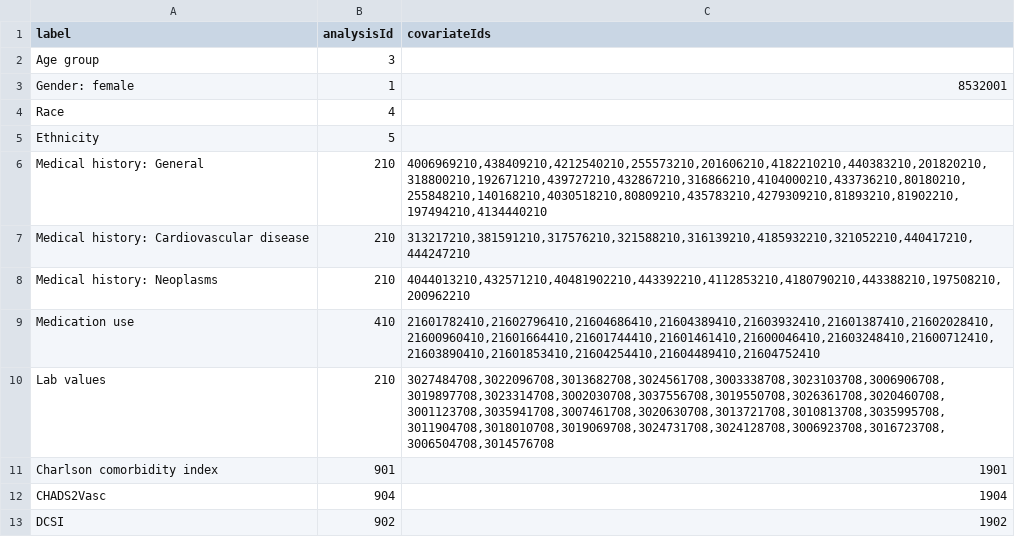
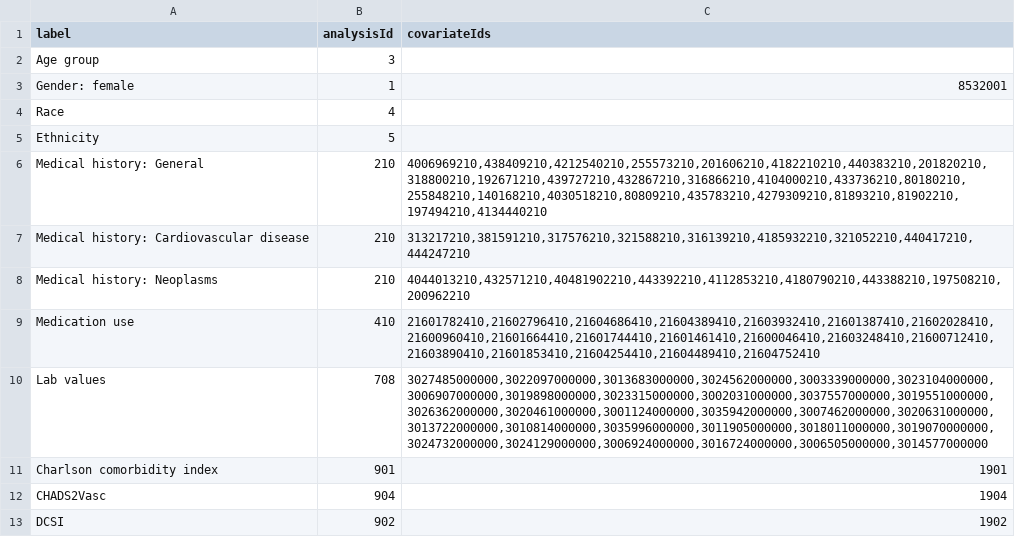
Before and after one commit to ABMI/MortalityWithLabResults, a CSV file: inst/csv/Table1Specs.csv, drawn as a sheet.

Commit message:
Add ShortTermMeasurementValue in Table 1

```diff
--- a/inst/csv/Table1Specs.csv
+++ b/inst/csv/Table1Specs.csv
@@ -9,3 +9,3 @@ Medical history: Neoplasms,210,"4044013210,432571210,40481902210,443392210,41128
 Medication use,410,"21601782410,21602796410,21604686410,21604389410,21603932410,21601387410,21602028410,21600960410,21601664410,21601744410,21601461410,21600046410,21603248410,21600712410,21603890410,21601853410,21604254410,21604489410,21604752410"
-Lab values,210,"3027484708,3022096708,3013682708,3024561708,3003338708,3023103708,3006906708,3019897708,3023314708,3002030708,3037556708,3019550708,3026361708,3020460708,3001123708,3035941708,3007461708,3020630708,3013721708,3010813708,3035995708,3011904708,3018010708,3019069708,3024731708,3024128708,3006923708,3016723708,3006504708,3014576708"
+Lab values,708,"3027485000000,3022097000000,3013683000000,3024562000000,3003339000000,3023104000000,3006907000000,3019898000000,3023315000000,3002031000000,3037557000000,3019551000000,3026362000000,3020461000000,3001124000000,3035942000000,3007462000000,3020631000000,3013722000000,3010814000000,3035996000000,3011905000000,3018011000000,3019070000000,3024732000000,3024129000000,3006924000000,3016724000000,3006505000000,3014577000000"
 Charlson comorbidity index,901,1901
```
Also changed, not shown: 1 other file.
